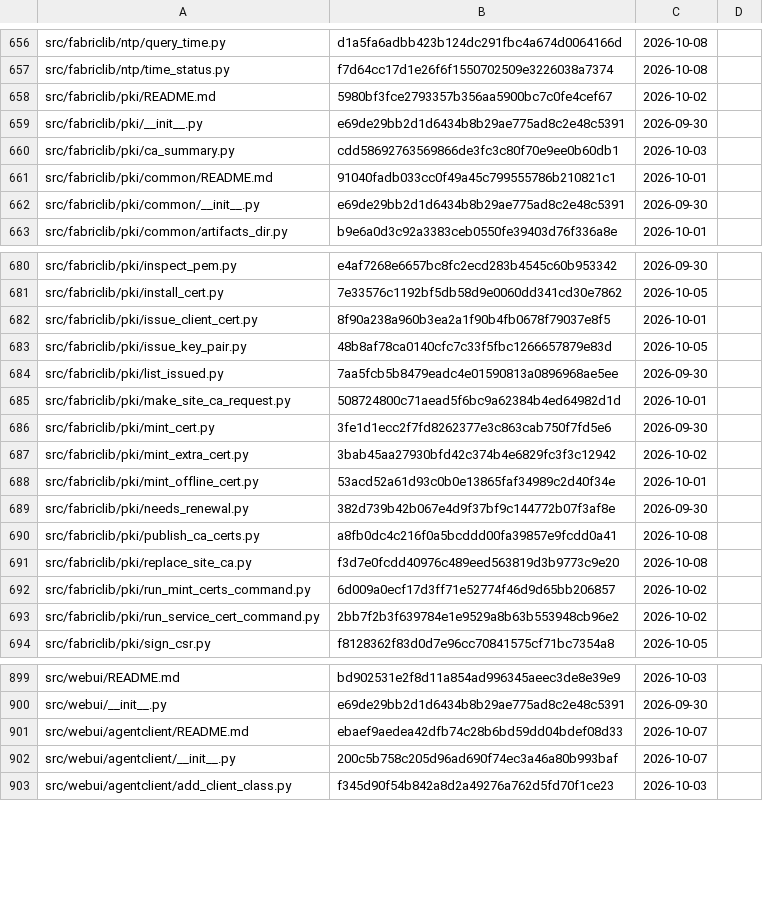
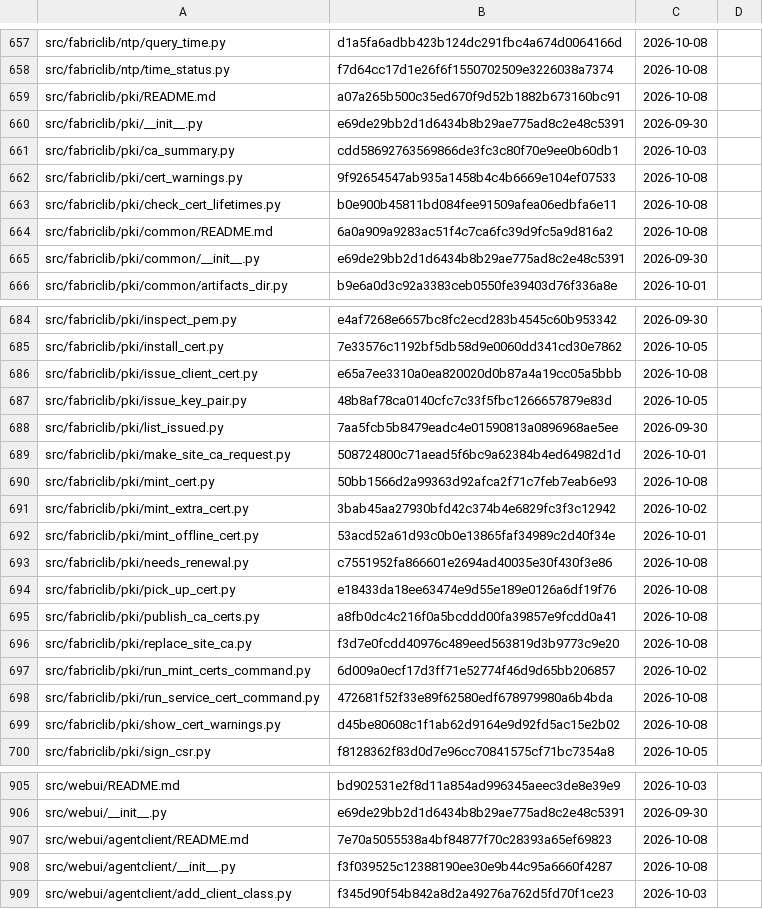
Before and after one commit to archdukejim/open-fabric, a TSV file: docs/volume_2_engineering_decisions/assets/review-ledger.tsv, drawn as a sheet; only a part is shown, gaps mark what is left out; the diff covers the shown part only.

```diff
--- a/docs/volume_2_engineering_decisions/assets/review-ledger.tsv
+++ b/docs/volume_2_engineering_decisions/assets/review-ledger.tsv
@@ -657,6 +658,8 @@ src/fabriclib/ntp/query_time.py	d1a5fa6adbb423b124dc291fbc4a674d0064166d	2026-10
 src/fabriclib/ntp/time_status.py	f7d64cc17d1e26f6f1550702509e3226038a7374	2026-10-08	
-src/fabriclib/pki/README.md	5980bf3fce2793357b356aa5900bc7c0fe4cef67	2026-10-02	
+src/fabriclib/pki/README.md	a07a265b500c35ed670f9d52b1882b673160bc91	2026-10-08	
 src/fabriclib/pki/__init__.py	e69de29bb2d1d6434b8b29ae775ad8c2e48c5391	2026-09-30	
 src/fabriclib/pki/ca_summary.py	cdd58692763569866de3fc3c80f70e9ee0b60db1	2026-10-03	
-src/fabriclib/pki/common/README.md	91040fadb033cc0f49a45c799555786b210821c1	2026-10-01	
+src/fabriclib/pki/cert_warnings.py	9f92654547ab935a1458b4c4b6669e104ef07533	2026-10-08	
+src/fabriclib/pki/check_cert_lifetimes.py	b0e900b45811bd084fee91509afea06edbfa6e11	2026-10-08	
+src/fabriclib/pki/common/README.md	6a0a909a9283ac51f4c7ca6fc39d9fc5a9d816a2	2026-10-08	
 src/fabriclib/pki/common/__init__.py	e69de29bb2d1d6434b8b29ae775ad8c2e48c5391	2026-09-30	
@@ -681,3 +685,3 @@ src/fabriclib/pki/inspect_pem.py	e4af7268e6657bc8fc2ecd283b4545c60b953342	2026-0
 src/fabriclib/pki/install_cert.py	7e33576c1192bf5db58d9e0060dd341cd30e7862	2026-10-05	
-src/fabriclib/pki/issue_client_cert.py	8f90a238a960b3ea2a1f90b4fb0678f79037e8f5	2026-10-01	
+src/fabriclib/pki/issue_client_cert.py	e65a7ee3310a0ea820020d0b87a4a19cc05a5bbb	2026-10-08	
 src/fabriclib/pki/issue_key_pair.py	48b8af78ca0140cfc7c33f5fbc1266657879e83d	2026-10-05	
@@ -685,6 +689,7 @@ src/fabriclib/pki/list_issued.py	7aa5fcb5b8479eadc4e01590813a0896968ae5ee	2026-0
 src/fabriclib/pki/make_site_ca_request.py	508724800c71aead5f6bc9a62384b4ed64982d1d	2026-10-01	
-src/fabriclib/pki/mint_cert.py	3fe1d1ecc2f7fd8262377e3c863cab750f7fd5e6	2026-09-30	
+src/fabriclib/pki/mint_cert.py	50bb1566d2a99363d92afca2f71c7feb7eab6e93	2026-10-08	
 src/fabriclib/pki/mint_extra_cert.py	3bab45aa27930bfd42c374b4e6829fc3f3c12942	2026-10-02	
 src/fabriclib/pki/mint_offline_cert.py	53acd52a61d93c0b0e13865faf34989c2d40f34e	2026-10-01	
-src/fabriclib/pki/needs_renewal.py	382d739b42b067e4d9f37bf9c144772b07f3af8e	2026-09-30	
+src/fabriclib/pki/needs_renewal.py	c7551952fa866601e2694ad40035e30f430f3e86	2026-10-08	
+src/fabriclib/pki/pick_up_cert.py	e18433da18ee63474e9d55e189e0126a6df19f76	2026-10-08	
 src/fabriclib/pki/publish_ca_certs.py	a8fb0dc4c216f0a5bcddd00fa39857e9fcdd0a41	2026-10-08	
@@ -692,3 +697,4 @@ src/fabriclib/pki/replace_site_ca.py	f3d7e0fcdd40976c489eed563819d3b9773c9e20	20
 src/fabriclib/pki/run_mint_certs_command.py	6d009a0ecf17d3ff71e52774f46d9d65bb206857	2026-10-02	
-src/fabriclib/pki/run_service_cert_command.py	2bb7f2b3f639784e1e9529a8b63b553948cb96e2	2026-10-02	
+src/fabriclib/pki/run_service_cert_command.py	472681f52f33e89f62580edf678979980a6b4bda	2026-10-08	
+src/fabriclib/pki/show_cert_warnings.py	d45be80608c1f1ab62d9164e9d92fd5ac15e2b02	2026-10-08	
 src/fabriclib/pki/sign_csr.py	f8128362f83d0d7e96cc70841575cf71bc7354a8	2026-10-05	
@@ -900,4 +906,4 @@ src/webui/README.md	bd902531e2f8d11a854ad996345aeec3de8e39e9	2026-10-03
 src/webui/__init__.py	e69de29bb2d1d6434b8b29ae775ad8c2e48c5391	2026-09-30	
-src/webui/agentclient/README.md	ebaef9aedea42dfb74c28b6bd59dd04bdef08d33	2026-10-07	
-src/webui/agentclient/__init__.py	200c5b758c205d96ad690f74ec3a46a80b993baf	2026-10-07	
+src/webui/agentclient/README.md	7e70a5055538a4bf84877f70c28393a65ef69823	2026-10-08	
+src/webui/agentclient/__init__.py	f3f039525c12388190ee30e9b44c95a6660f4287	2026-10-08	
 src/webui/agentclient/add_client_class.py	f345d90f54b842a8d2a49276a762d5fd70f1ce23	2026-10-03	
```
Also changed, not shown: 6 added rows and 50 edited cells elsewhere in this file, scripts/docs/lib_doc_numbers.tsv, 52 other files.
